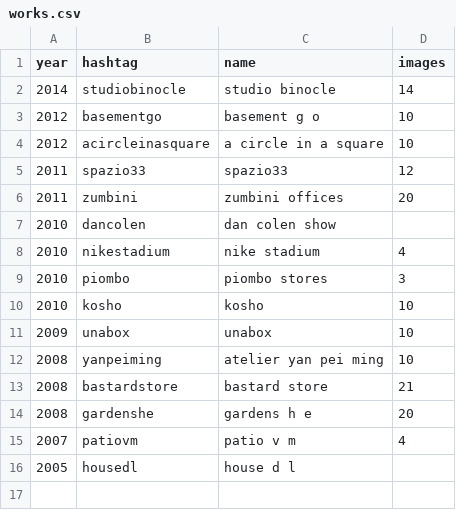
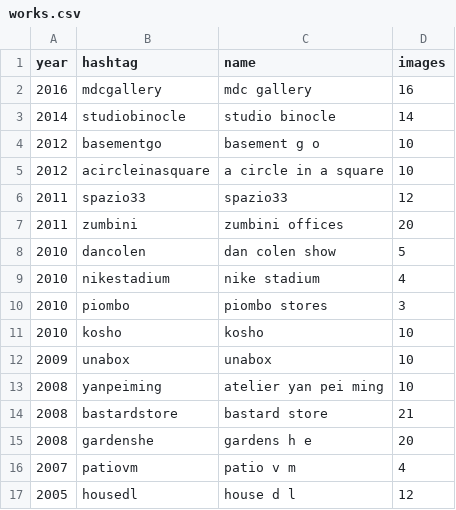
Before and after one commit to toybreaker/binocle, a CSV file: _data/works.csv, drawn as a sheet.

Commit message:
new work: mdcgallery

```diff
--- a/_data/works.csv
+++ b/_data/works.csv
@@ -1,2 +1,3 @@
 year,hashtag,name,images
+2016,mdcgallery,mdc gallery,16
 2014,studiobinocle,studio binocle,14
@@ -6,3 +7,3 @@ year,hashtag,name,images
 2011,zumbini,zumbini offices,20
-2010,dancolen,dan colen show
+2010,dancolen,dan colen show,5
 2010,nikestadium,nike stadium,4
@@ -15,2 +16,2 @@ year,hashtag,name,images
 2007,patiovm,patio v m,4
-2005,housedl,house d l
+2005,housedl,house d l,12
```
Also changed, not shown: 51 other files.
